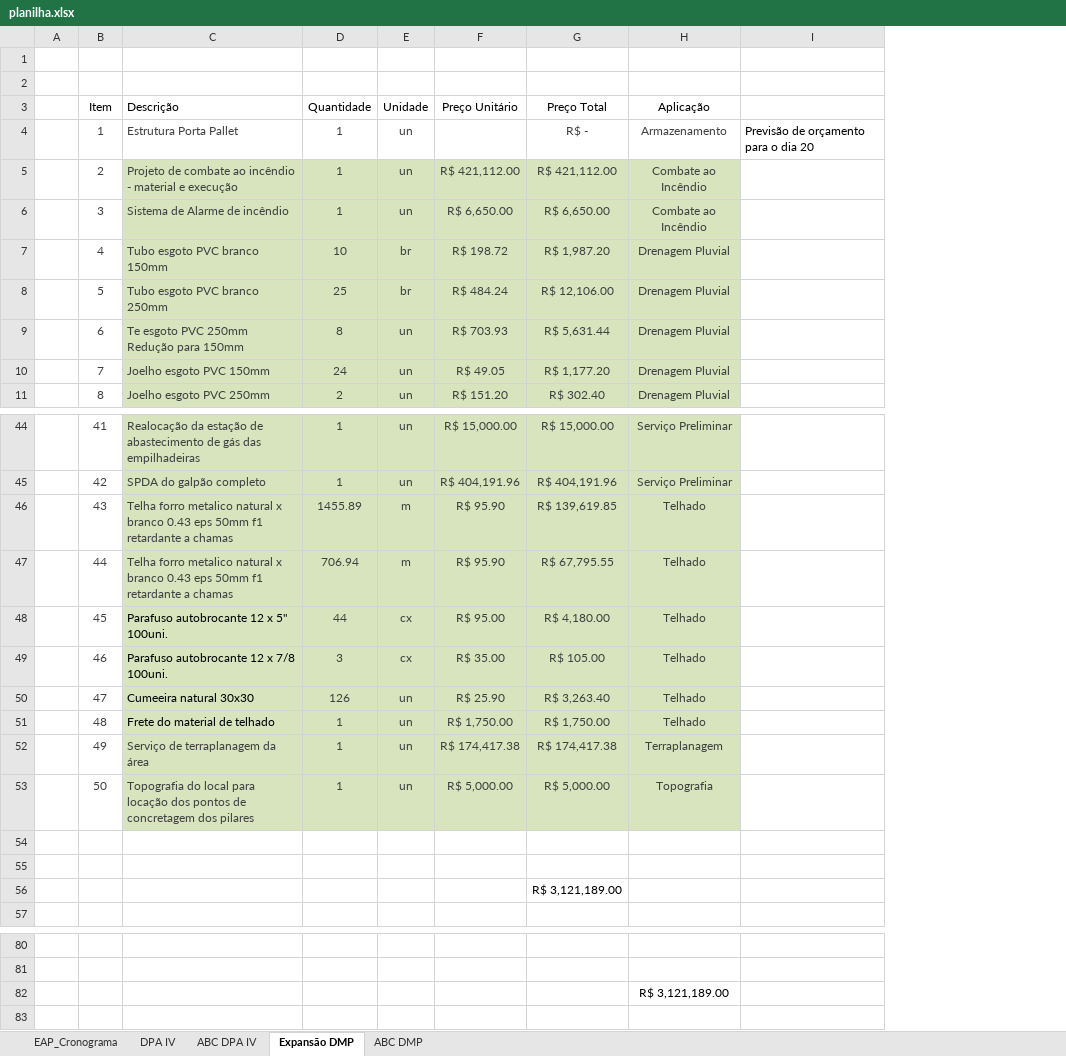
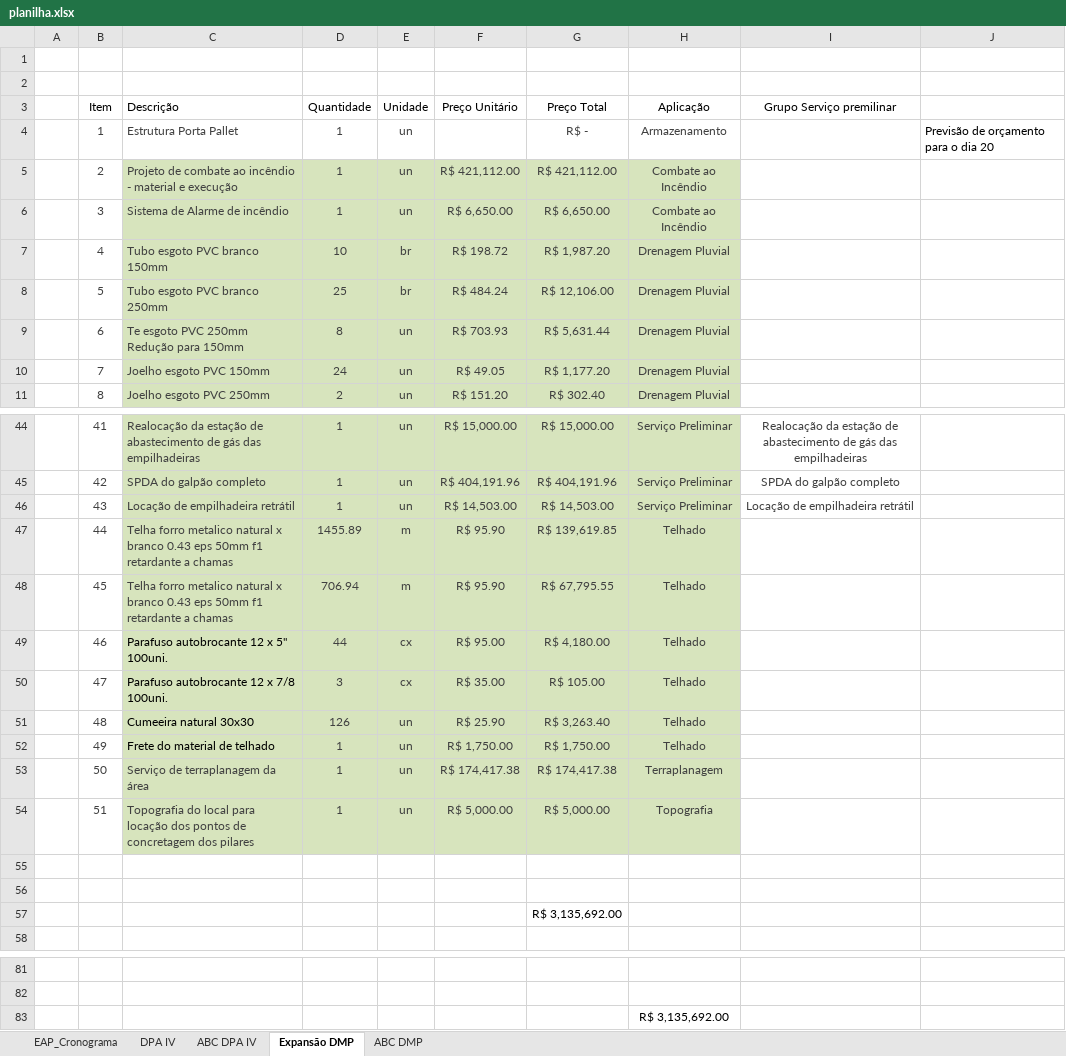
Before and after one commit to Geanfer10/-painel-curva-abc, an Excel workbook: dados/planilha.xlsx, sheet Expansão DMP, drawn as a sheet; only a part is shown, gaps mark what is left out; values as stored, in another font and other column widths than the file's, no borders; table styles not drawn; addresses are those after the commit; the diff names each change by its address in the sheet, - before the commit and + after, or states it on an @@ line.

```diff
--- a/dados/planilha.xlsx (sheet Expansão DMP)
+++ b/dados/planilha.xlsx (sheet Expansão DMP)
+column I (Grupo Serviço premilinar), rows 44-45: Realocação da estação de abastecimento de gás das empilhadeiras | SPDA do galpão completo
+row 46:  | 43 | Locação de empilhadeira retrátil | 1 | un | R$ 14,503.00 | R$ 14,503.00 | Serviço Preliminar | Locação de empilhadeira retrátil
-B47 (Item): 43
+B47 (Item): 44
-B48 (Item): 44
+B48 (Item): 45
-B49 (Item): 45
+B49 (Item): 46
-B50 (Item): 46
+B50 (Item): 47
-B51 (Item): 47
+B51 (Item): 48
-B52 (Item): 48
+B52 (Item): 49
-B53 (Item): 49
+B53 (Item): 50
-B54 (Item): 50
+B54 (Item): 51
-G57 (Preço Total): R$ 3,121,189.00
+G57 (Preço Total): R$ 3,135,692.00
-H83 (Aplicação): R$ 3,121,189.00
+H83 (Aplicação): R$ 3,135,692.00
```
Also changed, not shown: sheet ABC DMP, sheet DPA IV, formulas that keep their value.
